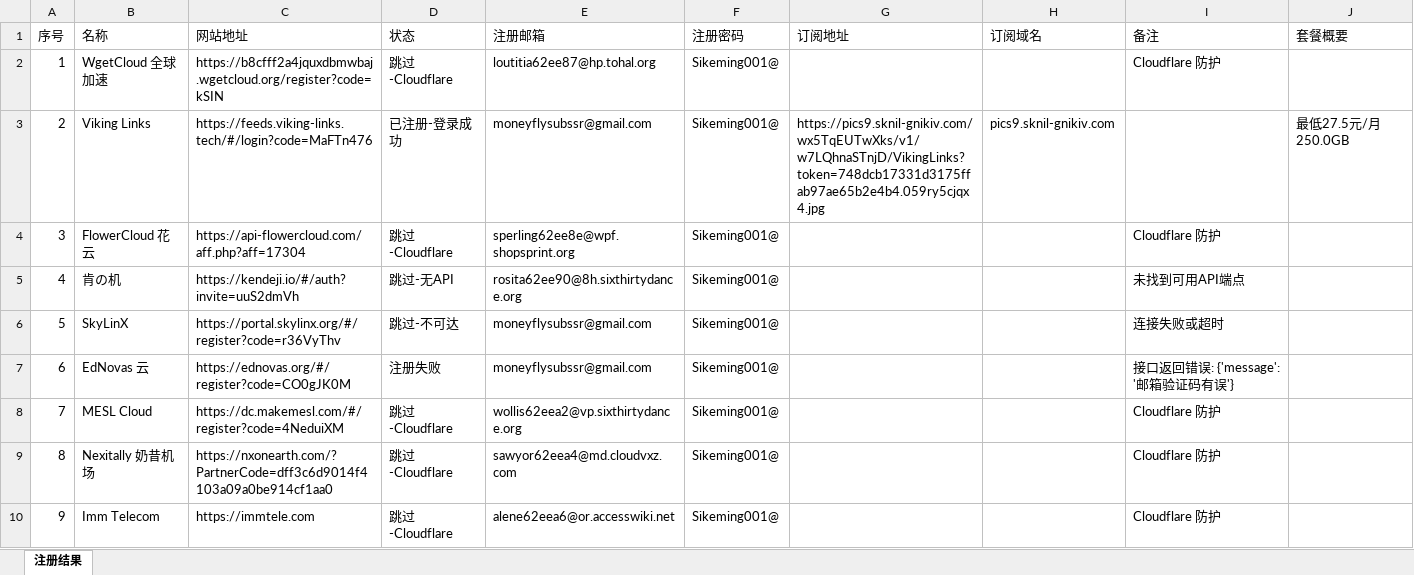
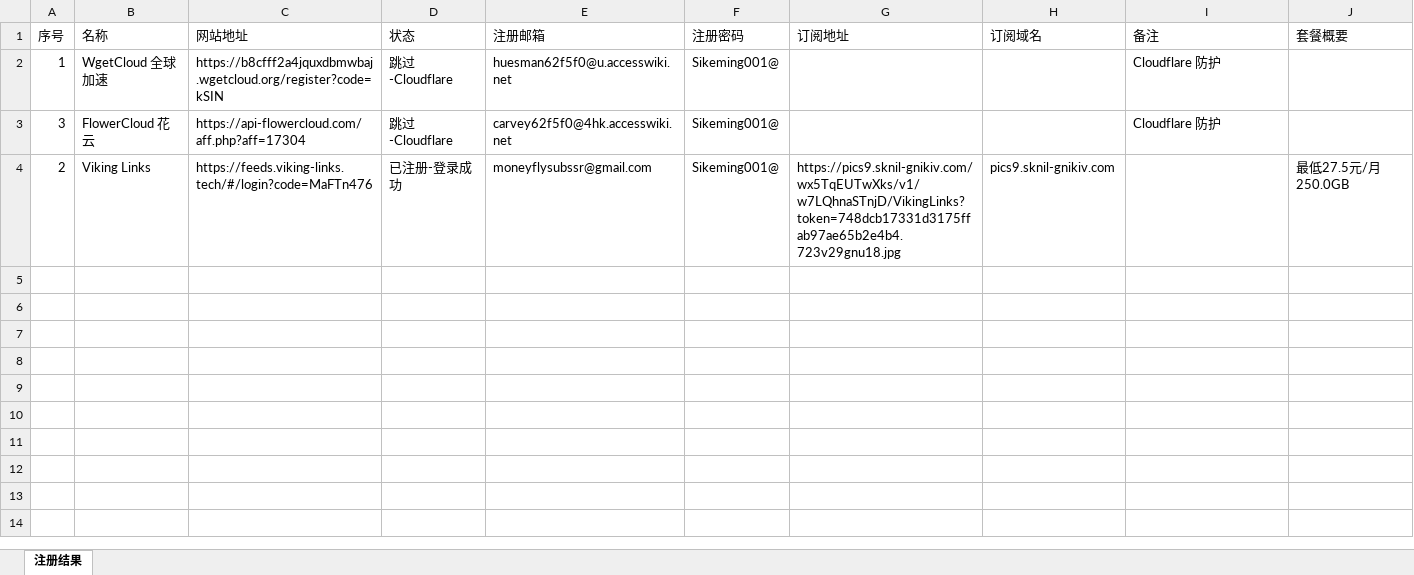
Before and after one commit to moneyfly004/jichang, an Excel workbook: 注册结果.xlsx, sheet 注册结果, drawn as a sheet; only a part is shown; values as stored, in another font and other column widths than the file's, no borders; removed rows and columns are numbered as before the commit, all else as after; the diff covers the shown part only; the diff names each change by its address in the sheet, - before the commit and + after, or states it on an @@ line.

```diff
--- a/注册结果.xlsx (sheet 注册结果)
+++ b/注册结果.xlsx (sheet 注册结果)
-E2 (注册邮箱): loutitia62ee87@hp.tohal.org
+E2 (注册邮箱): huesman62f5f0@u.accesswiki.net
+row 3: 3 | FlowerCloud 花云 | https://api-flowercloud.com/aff.php?aff=17304 | 跳过-Cloudflare | carvey62f5f0@4hk.accesswiki.net | Sikeming001@ |  |  | Cloudflare 防护
-G4 (订阅地址): https://pics9.sknil-gnikiv.com/wx5TqEUTwXks/v1/w7LQhnaSTnjD/VikingLinks?token=748dcb17331d3175ffab97ae65b2e4b4.059ry5cjqx4.jpg
+G4 (订阅地址): https://pics9.sknil-gnikiv.com/wx5TqEUTwXks/v1/w7LQhnaSTnjD/VikingLinks?token=748dcb17331d3175ffab97ae65b2e4b4.723v29gnu18.jpg
-row 4: 3 | FlowerCloud 花云 | https://api-flowercloud.com/aff.php?aff=17304 | 跳过-Cloudflare | sperling62ee8e@wpf.shopsprint.org | Sikeming001@ |  |  | Cloudflare 防护
-row 5: 4 | 肯の机 | https://kendeji.io/#/auth?invite=uuS2dmVh | 跳过-无API | rosita62ee90@8h.sixthirtydance.org | Sikeming001@ |  |  | 未找到可用API端点
-row 6: 5 | SkyLinX | https://portal.skylinx.org/#/register?code=r36VyThv | 跳过-不可达 | moneyflysubssr@gmail.com | Sikeming001@ |  |  | 连接失败或超时
-row 7: 6 | EdNovas 云 | https://ednovas.org/#/register?code=CO0gJK0M | 注册失败 | moneyflysubssr@gmail.com | Sikeming001@ |  |  | 接口返回错误: {'message': '邮箱验证码有误'}
-row 8: 7 | MESL Cloud | https://dc.makemesl.com/#/register?code=4NeduiXM | 跳过-Cloudflare | wollis62eea2@vp.sixthirtydance.org | Sikeming001@ |  |  | Cloudflare 防护
-row 9: 8 | Nexitally 奶昔机场 | https://nxonearth.com/?PartnerCode=dff3c6d9014f4103a09a0be914cf1aa0 | 跳过-Cloudflare | sawyor62eea4@md.cloudvxz.com | Sikeming001@ |  |  | Cloudflare 防护
-row 10: 9 | Imm Telecom | https://immtele.com | 跳过-Cloudflare | alene62eea6@or.accesswiki.net | Sikeming001@ |  |  | Cloudflare 防护
```
Also changed, not shown: 181 removed rows elsewhere in this sheet, 套餐分析.xlsx, 5 other files.
